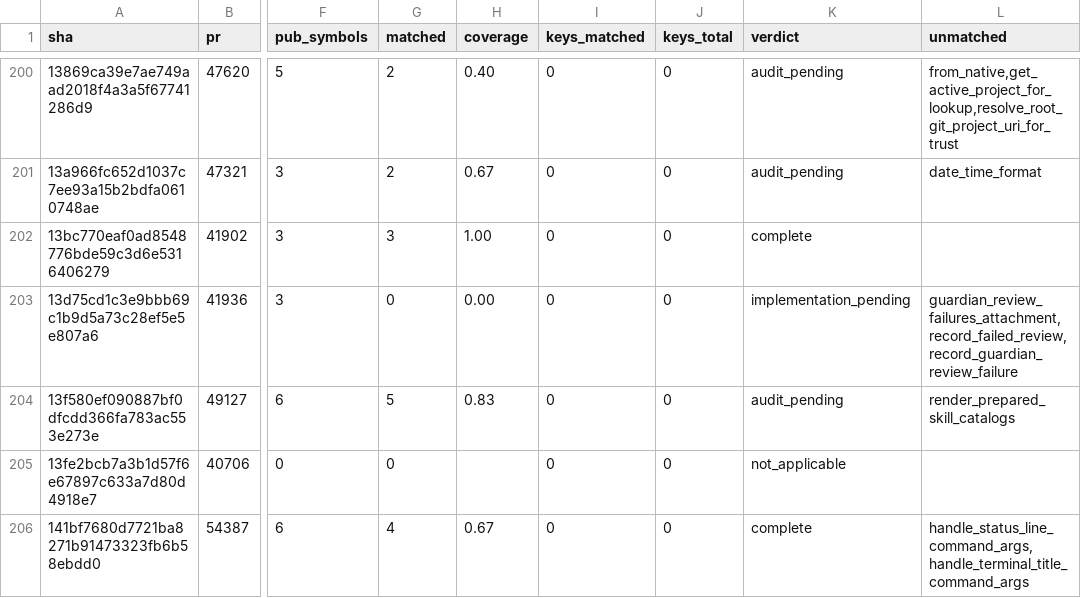
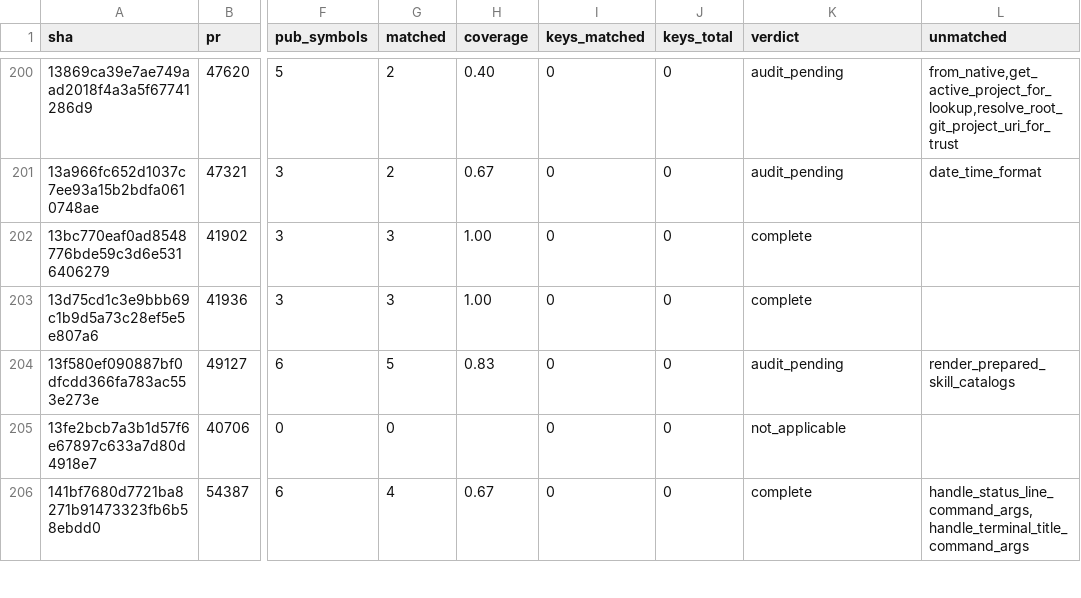
Before and after one commit to jacks001314/codex_go, a TSV file: update/r109_symbol_coverage_2026_10_17.tsv, drawn as a sheet; only a part is shown, gaps mark what is left out; the diff names each change by its address in the sheet, - before the commit and + after, or states it on an @@ line.

```diff
--- a/update/r109_symbol_coverage_2026_10_17.tsv
+++ b/update/r109_symbol_coverage_2026_10_17.tsv
-G203 (matched): 0
+G203 (matched): 3
-H203 (coverage): 0.00
+H203 (coverage): 1.00
-K203 (verdict): implementation_pending
+K203 (verdict): complete
-L203 (unmatched): guardian_review_failures_attachment,record_failed_review,record_guardian_review_failure
+L203 (unmatched): (empty)
```
Also changed, not shown: update/r90_commit_ledger_2026_10_16.tsv, 7 other files.
